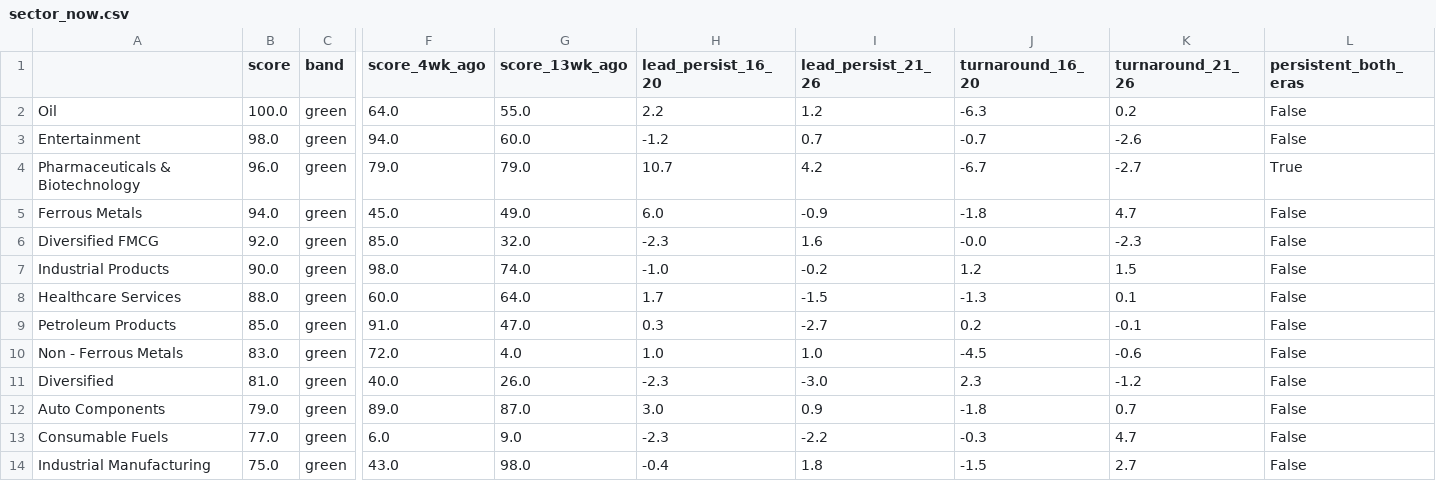
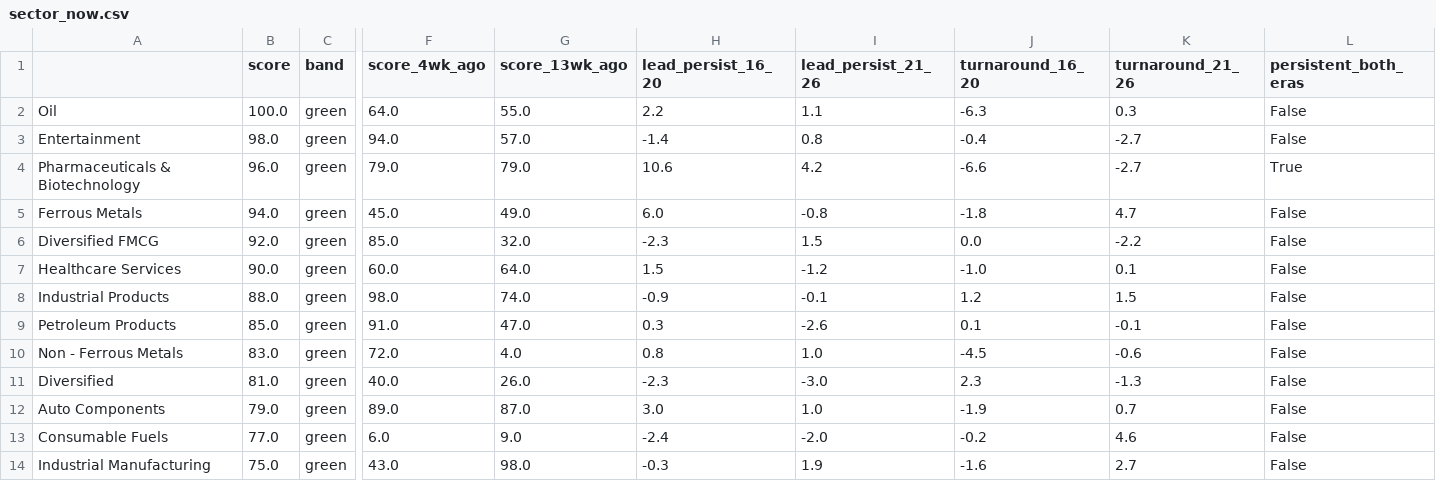
Before and after one commit to adi-git01/nifty-dashboard, a CSV file: analysis/sector_now.csv, drawn as a sheet; only a part is shown, gaps mark what is left out; removed rows and columns are numbered as before the commit, all else as after; rows hold the shown columns only; the diff covers the shown part only; the diff names each change by its address in the sheet, - before the commit and + after, or states it on an @@ line.

```diff
--- a/analysis/sector_now.csv
+++ b/analysis/sector_now.csv
-I2 (lead_persist_21_26): 1.2
+I2 (lead_persist_21_26): 1.1
-K2 (turnaround_21_26): 0.2
+K2 (turnaround_21_26): 0.3
-G3 (score_13wk_ago): 60.0
+G3 (score_13wk_ago): 57.0
-H3 (lead_persist_16_20): -1.2
+H3 (lead_persist_16_20): -1.4
-I3 (lead_persist_21_26): 0.7
+I3 (lead_persist_21_26): 0.8
-J3 (turnaround_16_20): -0.7
+J3 (turnaround_16_20): -0.4
-K3 (turnaround_21_26): -2.6
+K3 (turnaround_21_26): -2.7
-H4 (lead_persist_16_20): 10.7
+H4 (lead_persist_16_20): 10.6
-J4 (turnaround_16_20): -6.7
+J4 (turnaround_16_20): -6.6
-I5 (lead_persist_21_26): -0.9
+I5 (lead_persist_21_26): -0.8
-I6 (lead_persist_21_26): 1.6
+I6 (lead_persist_21_26): 1.5
-J6 (turnaround_16_20): -0.0
+J6 (turnaround_16_20): 0.0
-K6 (turnaround_21_26): -2.3
+K6 (turnaround_21_26): -2.2
+row 7: Healthcare Services | 90.0 | green | 60.0 | 64.0 | 1.5 | -1.2 | -1.0 | 0.1 | False
-B8 (score): 90.0
+B8 (score): 88.0
-H8 (lead_persist_16_20): -1.0
+H8 (lead_persist_16_20): -0.9
-I8 (lead_persist_21_26): -0.2
+I8 (lead_persist_21_26): -0.1
-row 8: Healthcare Services | 88.0 | green | 60.0 | 64.0 | 1.7 | -1.5 | -1.3 | 0.1 | False
-I9 (lead_persist_21_26): -2.7
+I9 (lead_persist_21_26): -2.6
-J9 (turnaround_16_20): 0.2
+J9 (turnaround_16_20): 0.1
-H10 (lead_persist_16_20): 1.0
+H10 (lead_persist_16_20): 0.8
-K11 (turnaround_21_26): -1.2
+K11 (turnaround_21_26): -1.3
-I12 (lead_persist_21_26): 0.9
+I12 (lead_persist_21_26): 1.0
-J12 (turnaround_16_20): -1.8
+J12 (turnaround_16_20): -1.9
-H13 (lead_persist_16_20): -2.3
+H13 (lead_persist_16_20): -2.4
-I13 (lead_persist_21_26): -2.2
+I13 (lead_persist_21_26): -2.0
-J13 (turnaround_16_20): -0.3
+J13 (turnaround_16_20): -0.2
-K13 (turnaround_21_26): 4.7
+K13 (turnaround_21_26): 4.6
-H14 (lead_persist_16_20): -0.4
+H14 (lead_persist_16_20): -0.3
-I14 (lead_persist_21_26): 1.8
+I14 (lead_persist_21_26): 1.9
-J14 (turnaround_16_20): -1.5
+J14 (turnaround_16_20): -1.6
```
Also changed, not shown: 1 added row, 1 removed row and 78 edited cells elsewhere in this file, analysis/sector_group_character.csv, 2 other files.
